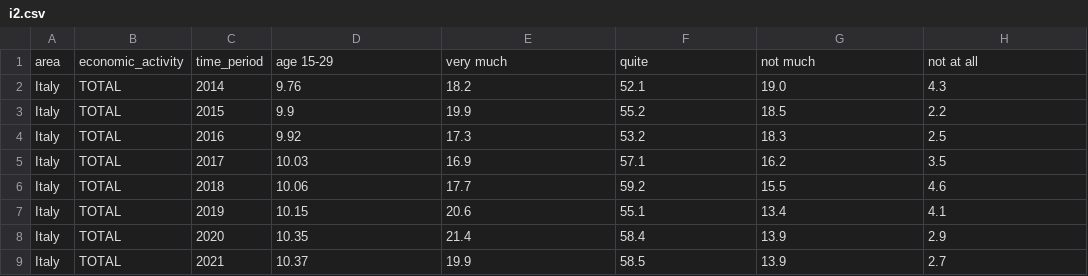
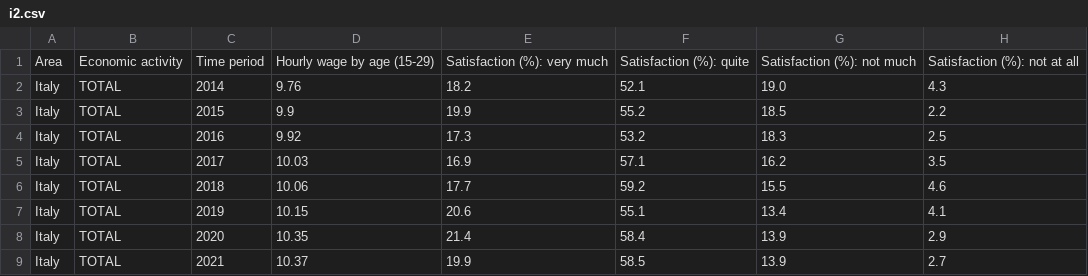
Before and after one commit to giorgiacrosilla/cif, a CSV file: datasets/intermediate_datasets/i2.csv, drawn as a sheet.

```diff
--- a/datasets/intermediate_datasets/i2.csv
+++ b/datasets/intermediate_datasets/i2.csv
@@ -1,2 +1,2 @@
-area,economic_activity,time_period,age 15-29,very much,quite,not much,not at all
+Area,Economic activity,Time period,Hourly wage by age (15-29),Satisfaction (%): very much,Satisfaction (%): quite,Satisfaction (%): not much,Satisfaction (%): not at all
 Italy,TOTAL,2014,9.76,18.2,52.1,19.0,4.3
```
Also changed, not shown: datasets/cleaned_csv/D17.csv, datasets/cleaned_csv/D5.csv, 14 other files.
